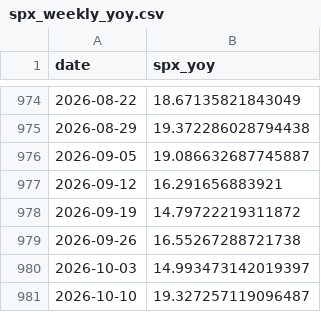
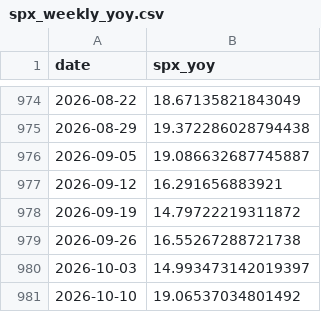
Before and after one commit to smallfishmacro-Git/macro-regime, a CSV file: data/cache/spx_weekly_yoy.csv, drawn as a sheet; only a part is shown, gaps mark what is left out.

Commit message:
chore(data): daily ingest 2026-10-08
NORMAL/SLOWING · GDPNow 3.68 · NY 2.46

```diff
--- a/data/cache/spx_weekly_yoy.csv
+++ b/data/cache/spx_weekly_yoy.csv
@@ -980,2 +980,2 @@ date,spx_yoy
 2026-10-03,14.993473142019397
-2026-10-10,19.327257119096487
+2026-10-10,19.06537034801492
```
Also changed, not shown: 6 other files.
